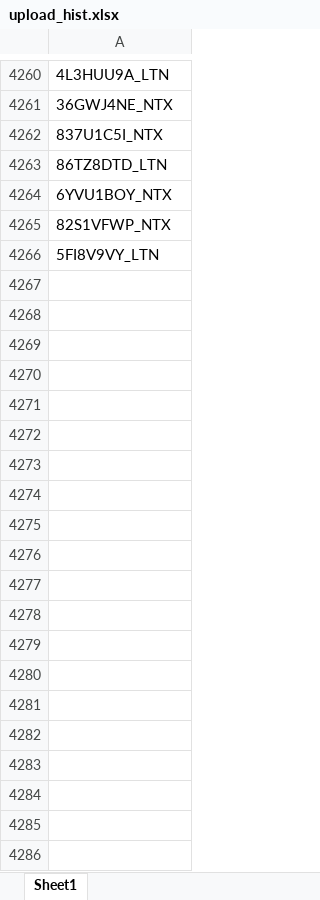
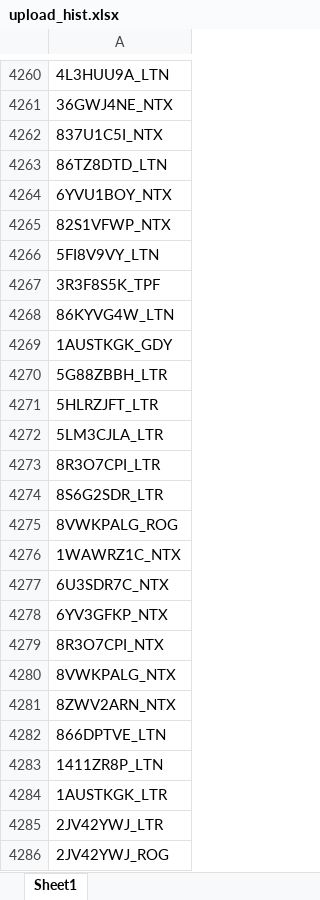
Before and after one commit to duy612/yes4all_invoice, an Excel workbook: upload_hist.xlsx, sheet Sheet1, drawn as a sheet; only a part is shown, gaps mark what is left out; values as stored, in another font and other column widths than the file's, no borders; the diff covers the shown part only; the diff names each change by its address in the sheet, - before the commit and + after, or states it on an @@ line.

```diff
--- a/upload_hist.xlsx (sheet Sheet1)
+++ b/upload_hist.xlsx (sheet Sheet1)
+row 4267: 3R3F8S5K_TPF
+row 4268: 86KYVG4W_LTN
+row 4269: 1AUSTKGK_GDY
+row 4270: 5G88ZBBH_LTR
+row 4271: 5HLRZJFT_LTR
+row 4272: 5LM3CJLA_LTR
+row 4273: 8R3O7CPI_LTR
+row 4274: 8S6G2SDR_LTR
+row 4275: 8VWKPALG_ROG
+row 4276: 1WAWRZ1C_NTX
+row 4277: 6U3SDR7C_NTX
+row 4278: 6YV3GFKP_NTX
+row 4279: 8R3O7CPI_NTX
+row 4280: 8VWKPALG_NTX
+row 4281: 8ZWV2ARN_NTX
+row 4282: 866DPTVE_LTN
+row 4283: 1411ZR8P_LTN
+row 4284: 1AUSTKGK_LTR
+row 4285: 2JV42YWJ_LTR
+row 4286: 2JV42YWJ_ROG
```
Also changed, not shown: 1716 added rows elsewhere in this sheet, master_inter.xlsx, master_usa.xlsx.
